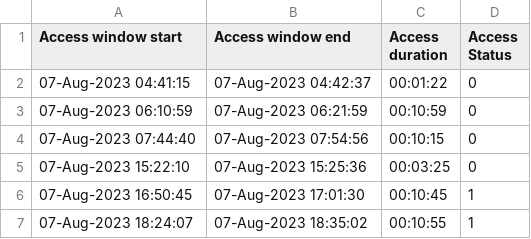
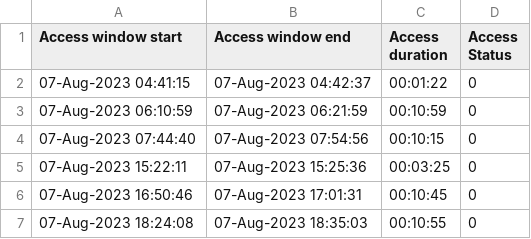
Before and after one commit to HauserFabian/CLIMB-Mission-Planning-Tool, a CSV file: Mission_Planning_Tool/Output_CSV_files/Access_schedule.csv, drawn as a sheet.

```diff
--- a/Mission_Planning_Tool/Output_CSV_files/Access_schedule.csv
+++ b/Mission_Planning_Tool/Output_CSV_files/Access_schedule.csv
@@ -4,4 +4,4 @@ Access window start,Access window end,Access duration,Access Status
 07-Aug-2023 07:44:40,07-Aug-2023 07:54:56,00:10:15,0
-07-Aug-2023 15:22:10,07-Aug-2023 15:25:36,00:03:25,0
-07-Aug-2023 16:50:45,07-Aug-2023 17:01:30,00:10:45,1
-07-Aug-2023 18:24:07,07-Aug-2023 18:35:02,00:10:55,1
+07-Aug-2023 15:22:11,07-Aug-2023 15:25:36,00:03:25,0
+07-Aug-2023 16:50:46,07-Aug-2023 17:01:31,00:10:45,0
+07-Aug-2023 18:24:08,07-Aug-2023 18:35:03,00:10:55,0
```
Also changed, not shown: Mission_Planning_Tool/Output_CSV_files/CLIMB_Solar_Panel_Power.csv, Mission_Planning_Tool/Output_CSV_files/Fire_schedule.csv, 3 other files.
